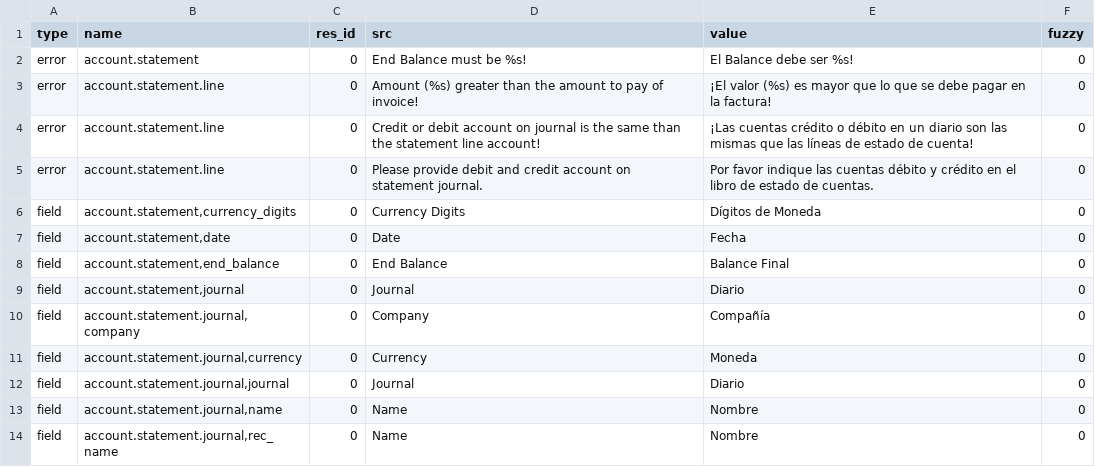
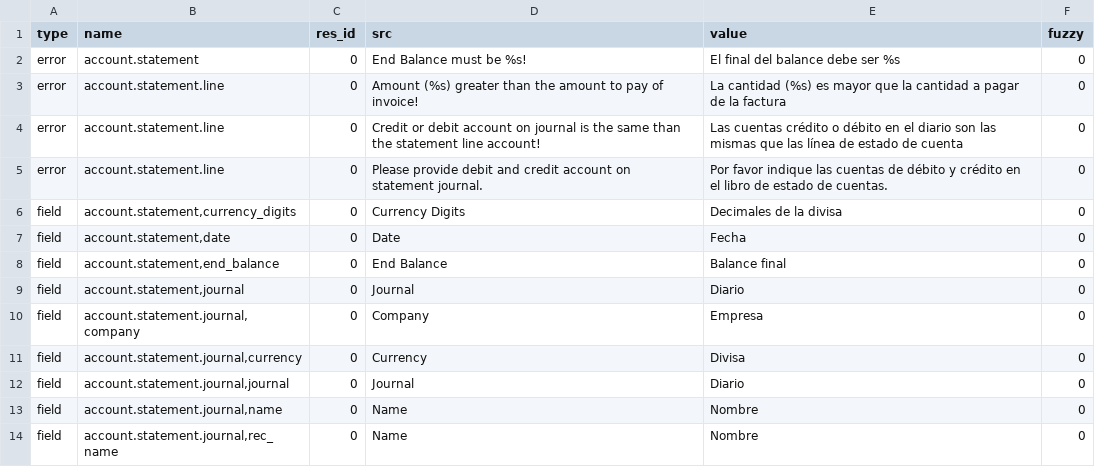
Before and after one commit to coopengo/account_statement, a CSV file: es_ES.csv, drawn as a sheet; only a part is shown; the diff covers the shown part only.

```diff
--- a/es_ES.csv
+++ b/es_ES.csv
@@ -1,12 +1,12 @@
 type,name,res_id,src,value,fuzzy
-error,account.statement,0,End Balance must be %s!,El Balance debe ser %s!,0
-error,account.statement.line,0,Amount (%s) greater than the amount to pay of invoice!,¡El valor (%s) es mayor que lo que se debe pagar en la factura!,0
-error,account.statement.line,0,Credit or debit account on journal is the same than the statement line account!,¡Las cuentas crédito o débito en un diario son las mismas que las líneas de estado de cuenta!,0
-error,account.statement.line,0,Please provide debit and credit account on statement journal.,Por favor indique las cuentas débito y crédito en el libro de estado de cuentas.,0
-field,"account.statement,currency_digits",0,Currency Digits,Dígitos de Moneda,0
+error,account.statement,0,End Balance must be %s!,El final del balance debe ser %s,0
+error,account.statement.line,0,Amount (%s) greater than the amount to pay of invoice!,La cantidad (%s) es mayor que la cantidad a pagar de la factura,0
+error,account.statement.line,0,Credit or debit account on journal is the same than the statement line account!,Las cuentas crédito o débito en el diario son las mismas que las línea de estado de cuenta,0
+error,account.statement.line,0,Please provide debit and credit account on statement journal.,Por favor indique las cuentas de débito y crédito en el libro de estado de cuentas.,0
+field,"account.statement,currency_digits",0,Currency Digits,Decimales de la divisa,0
 field,"account.statement,date",0,Date,Fecha,0
-field,"account.statement,end_balance",0,End Balance,Balance Final,0
+field,"account.statement,end_balance",0,End Balance,Balance final,0
 field,"account.statement,journal",0,Journal,Diario,0
-field,"account.statement.journal,company",0,Company,Compañía,0
-field,"account.statement.journal,currency",0,Currency,Moneda,0
+field,"account.statement.journal,company",0,Company,Empresa,0
+field,"account.statement.journal,currency",0,Currency,Divisa,0
 field,"account.statement.journal,journal",0,Journal,Diario,0
```
Also changed, not shown: 30 edited cells elsewhere in this file.
